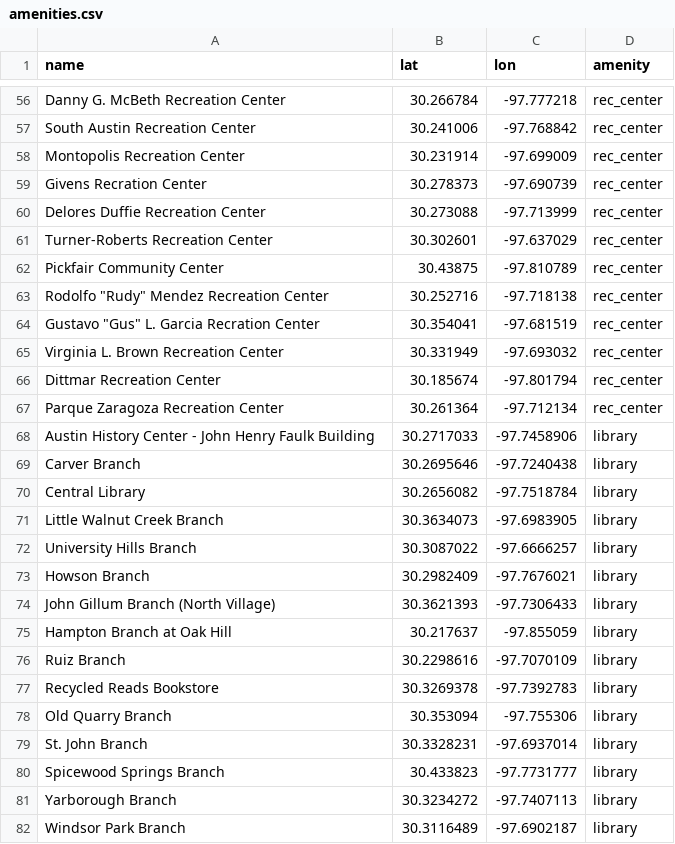
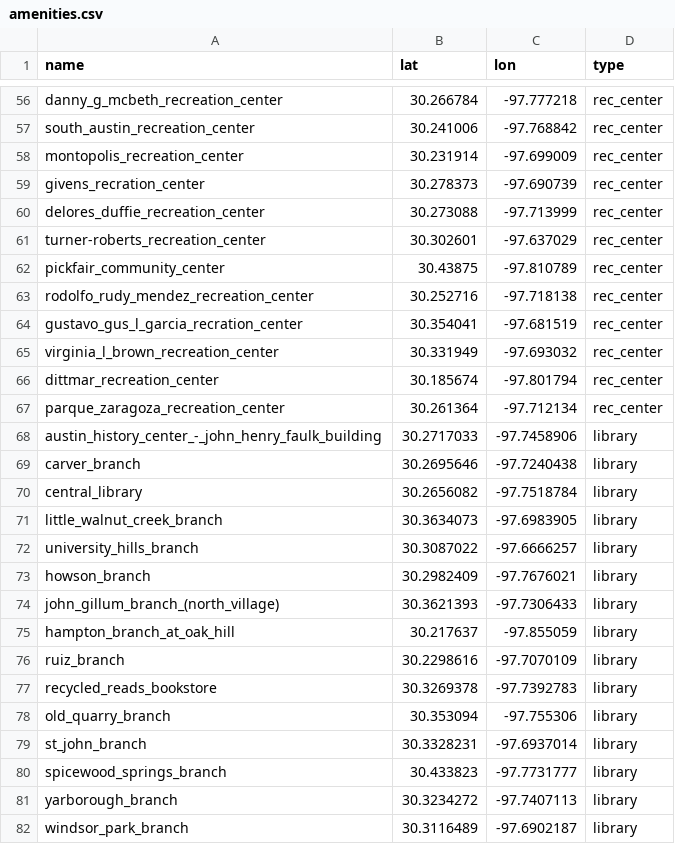
Before and after one commit to kc4stillo/bikeshare_analysis, a CSV file: data/cleaned/amenities/amenities.csv, drawn as a sheet; only a part is shown, gaps mark what is left out; the diff covers the shown part only; the diff names each change by its address in the sheet, - before the commit and + after, or states it on an @@ line.

```diff
--- a/data/cleaned/amenities/amenities.csv
+++ b/data/cleaned/amenities/amenities.csv
-D1: amenity
+D1: type
-A56 (name): Danny G. McBeth Recreation Center
+A56 (name): danny_g_mcbeth_recreation_center
-A57 (name): South Austin Recreation Center
+A57 (name): south_austin_recreation_center
-A58 (name): Montopolis Recreation Center
+A58 (name): montopolis_recreation_center
-A59 (name): Givens Recration Center
+A59 (name): givens_recration_center
-A60 (name): Delores Duffie Recreation Center
+A60 (name): delores_duffie_recreation_center
-A61 (name): Turner-Roberts Recreation Center
+A61 (name): turner-roberts_recreation_center
-A62 (name): Pickfair Community Center
+A62 (name): pickfair_community_center
-A63 (name): Rodolfo "Rudy" Mendez Recreation Center
+A63 (name): rodolfo_rudy_mendez_recreation_center
-A64 (name): Gustavo "Gus" L. Garcia Recration Center
+A64 (name): gustavo_gus_l_garcia_recration_center
-A65 (name): Virginia L. Brown Recreation Center
+A65 (name): virginia_l_brown_recreation_center
-A66 (name): Dittmar Recreation Center
+A66 (name): dittmar_recreation_center
-A67 (name): Parque Zaragoza Recreation Center
+A67 (name): parque_zaragoza_recreation_center
-A68 (name): Austin History Center - John Henry Faulk Building
+A68 (name): austin_history_center_-_john_henry_faulk_building
-A69 (name): Carver Branch
+A69 (name): carver_branch
-A70 (name): Central Library
+A70 (name): central_library
-A71 (name): Little Walnut Creek Branch
+A71 (name): little_walnut_creek_branch
-A72 (name): University Hills Branch
+A72 (name): university_hills_branch
-A73 (name): Howson Branch
+A73 (name): howson_branch
-A74 (name): John Gillum Branch (North Village)
+A74 (name): john_gillum_branch_(north_village)
-A75 (name): Hampton Branch at Oak Hill
+A75 (name): hampton_branch_at_oak_hill
-A76 (name): Ruiz Branch
+A76 (name): ruiz_branch
-A77 (name): Recycled Reads Bookstore
+A77 (name): recycled_reads_bookstore
-A78 (name): Old Quarry Branch
+A78 (name): old_quarry_branch
-A79 (name): St. John Branch
+A79 (name): st_john_branch
-A80 (name): Spicewood Springs Branch
+A80 (name): spicewood_springs_branch
-A81 (name): Yarborough Branch
+A81 (name): yarborough_branch
-A82 (name): Windsor Park Branch
+A82 (name): windsor_park_branch
```
Also changed, not shown: 76 edited cells elsewhere in this file, 11 other files.
